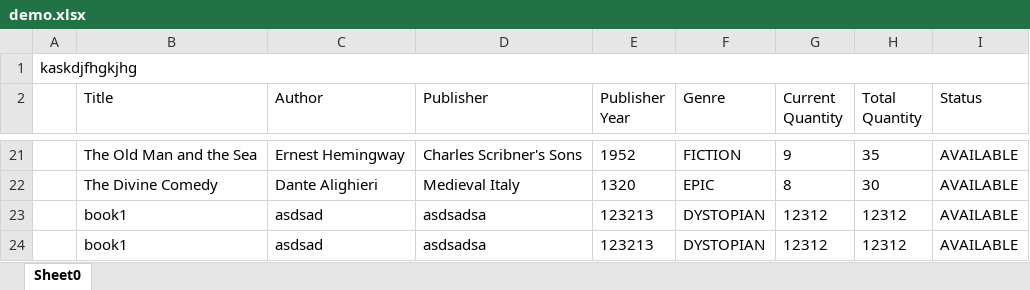
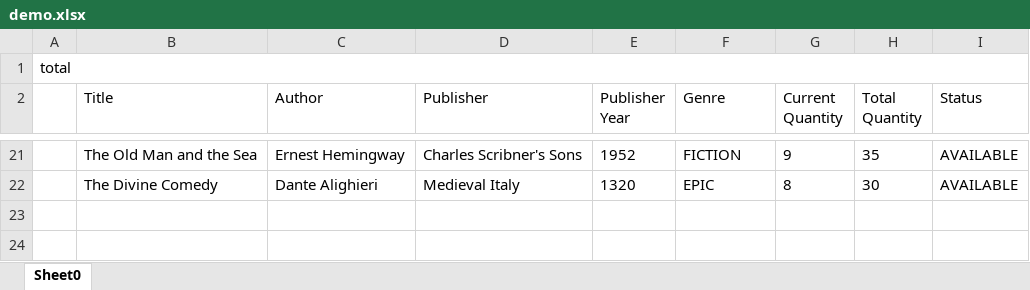
Before and after one commit to DuyHuuNguyen/Library-system, an Excel workbook: src/main/resources/excel/demo.xlsx, sheet Sheet0, drawn as a sheet; only a part is shown, gaps mark what is left out; values as stored, in another font and other column widths than the file's, no borders; the diff names each change by its address in the sheet, - before the commit and + after, or states it on an @@ line.

```diff
--- a/src/main/resources/excel/demo.xlsx (sheet Sheet0)
+++ b/src/main/resources/excel/demo.xlsx (sheet Sheet0)
-A1: kaskdjfhgkjhg
+A1: total
-row 23:  | book1 | asdsad | asdsadsa | 123213 | DYSTOPIAN | 12312 | 12312 | AVAILABLE
-row 24:  | book1 | asdsad | asdsadsa | 123213 | DYSTOPIAN | 12312 | 12312 | AVAILABLE
```
Also changed, not shown: 8 other files.
